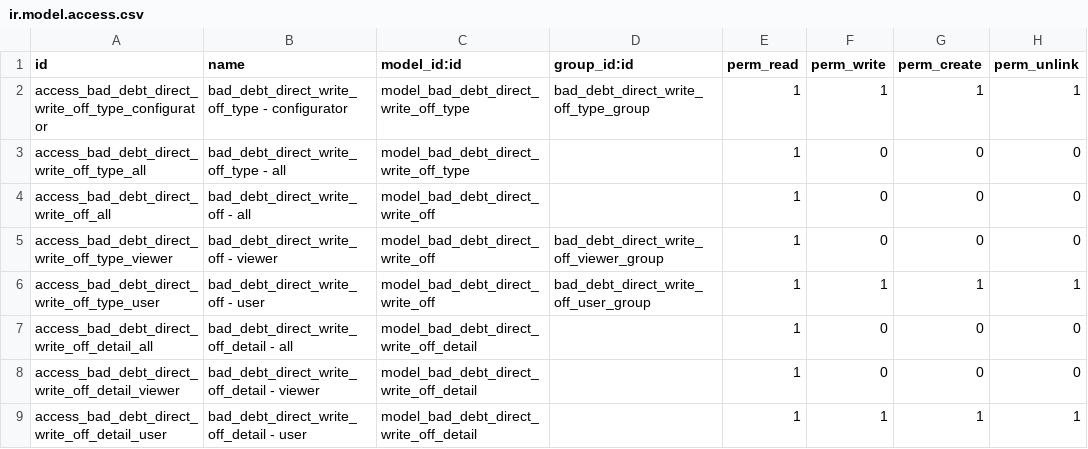
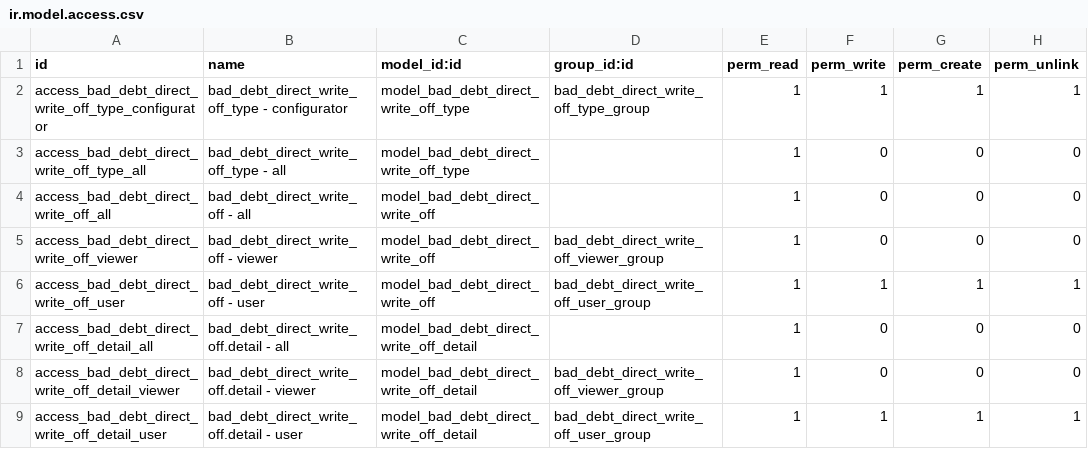
Before and after one commit to open-synergy/ssi-bad-debt, a CSV file: ssi_bad_debt_direct_write_off/security/ir.model.access.csv, drawn as a sheet.

Commit message:
Dependecies
[ssi_bad_debt_direct_write_off] 14.0.1.0.0

```diff
--- a/ssi_bad_debt_direct_write_off/security/ir.model.access.csv
+++ b/ssi_bad_debt_direct_write_off/security/ir.model.access.csv
@@ -4,6 +4,6 @@ access_bad_debt_direct_write_off_type_all,bad_debt_direct_write_off_type - all,m
 access_bad_debt_direct_write_off_all,bad_debt_direct_write_off - all,model_bad_debt_direct_write_off,,1,0,0,0
-access_bad_debt_direct_write_off_type_viewer,bad_debt_direct_write_off - viewer,model_bad_debt_direct_write_off,bad_debt_direct_write_off_viewer_group,1,0,0,0
-access_bad_debt_direct_write_off_type_user,bad_debt_direct_write_off - user,model_bad_debt_direct_write_off,bad_debt_direct_write_off_user_group,1,1,1,1
-access_bad_debt_direct_write_off_detail_all,bad_debt_direct_write_off_detail - all,model_bad_debt_direct_write_off_detail,,1,0,0,0
-access_bad_debt_direct_write_off_detail_viewer,bad_debt_direct_write_off_detail - viewer,model_bad_debt_direct_write_off_detail,,1,0,0,0
-access_bad_debt_direct_write_off_detail_user,bad_debt_direct_write_off_detail - user,model_bad_debt_direct_write_off_detail,,1,1,1,1
+access_bad_debt_direct_write_off_viewer,bad_debt_direct_write_off - viewer,model_bad_debt_direct_write_off,bad_debt_direct_write_off_viewer_group,1,0,0,0
+access_bad_debt_direct_write_off_user,bad_debt_direct_write_off - user,model_bad_debt_direct_write_off,bad_debt_direct_write_off_user_group,1,1,1,1
+access_bad_debt_direct_write_off_detail_all,bad_debt_direct_write_off.detail - all,model_bad_debt_direct_write_off_detail,,1,0,0,0
+access_bad_debt_direct_write_off_detail_viewer,bad_debt_direct_write_off.detail - viewer,model_bad_debt_direct_write_off_detail,bad_debt_direct_write_off_viewer_group,1,0,0,0
+access_bad_debt_direct_write_off_detail_user,bad_debt_direct_write_off.detail - user,model_bad_debt_direct_write_off_detail,bad_debt_direct_write_off_user_group,1,1,1,1
```
Also changed, not shown: 7 other files.
